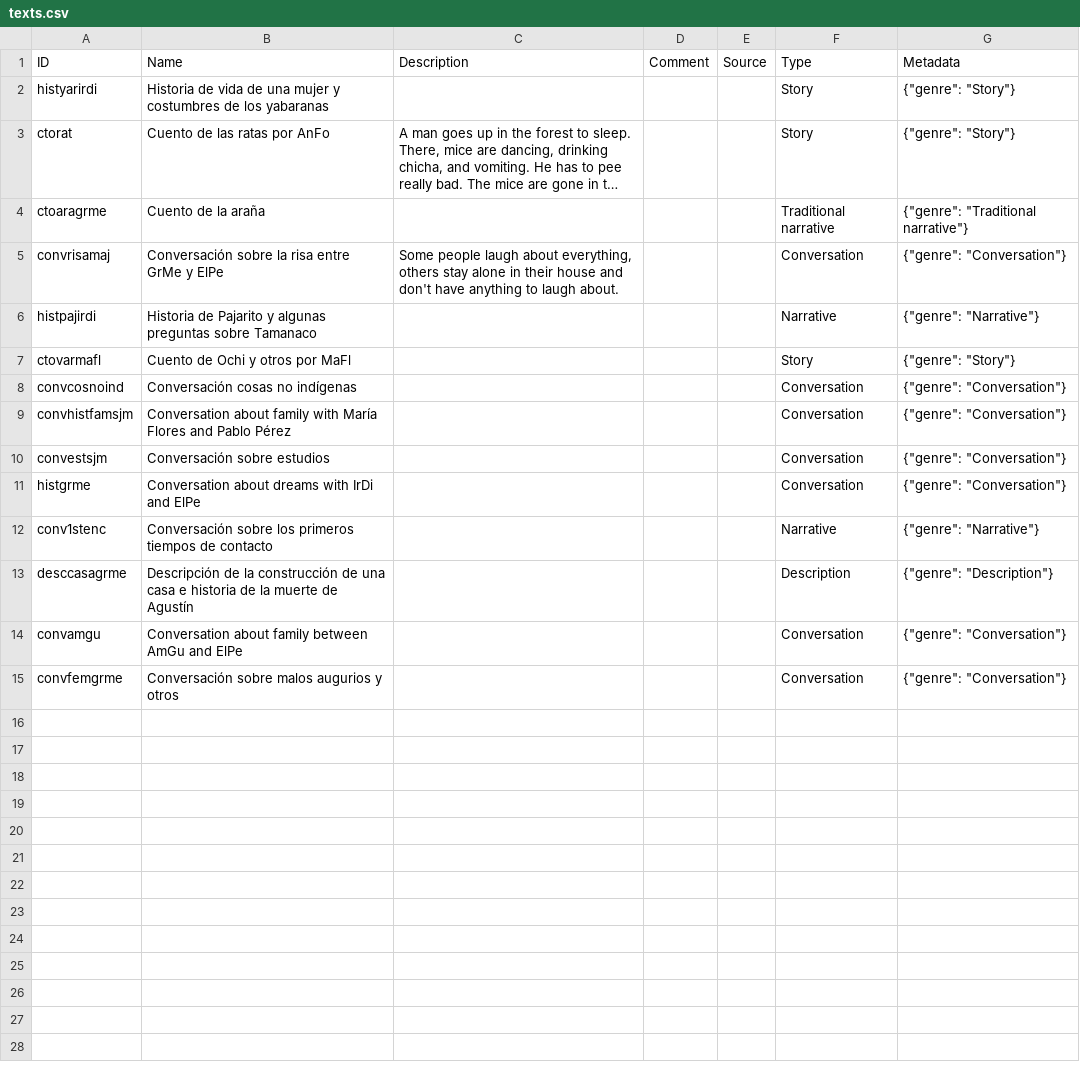
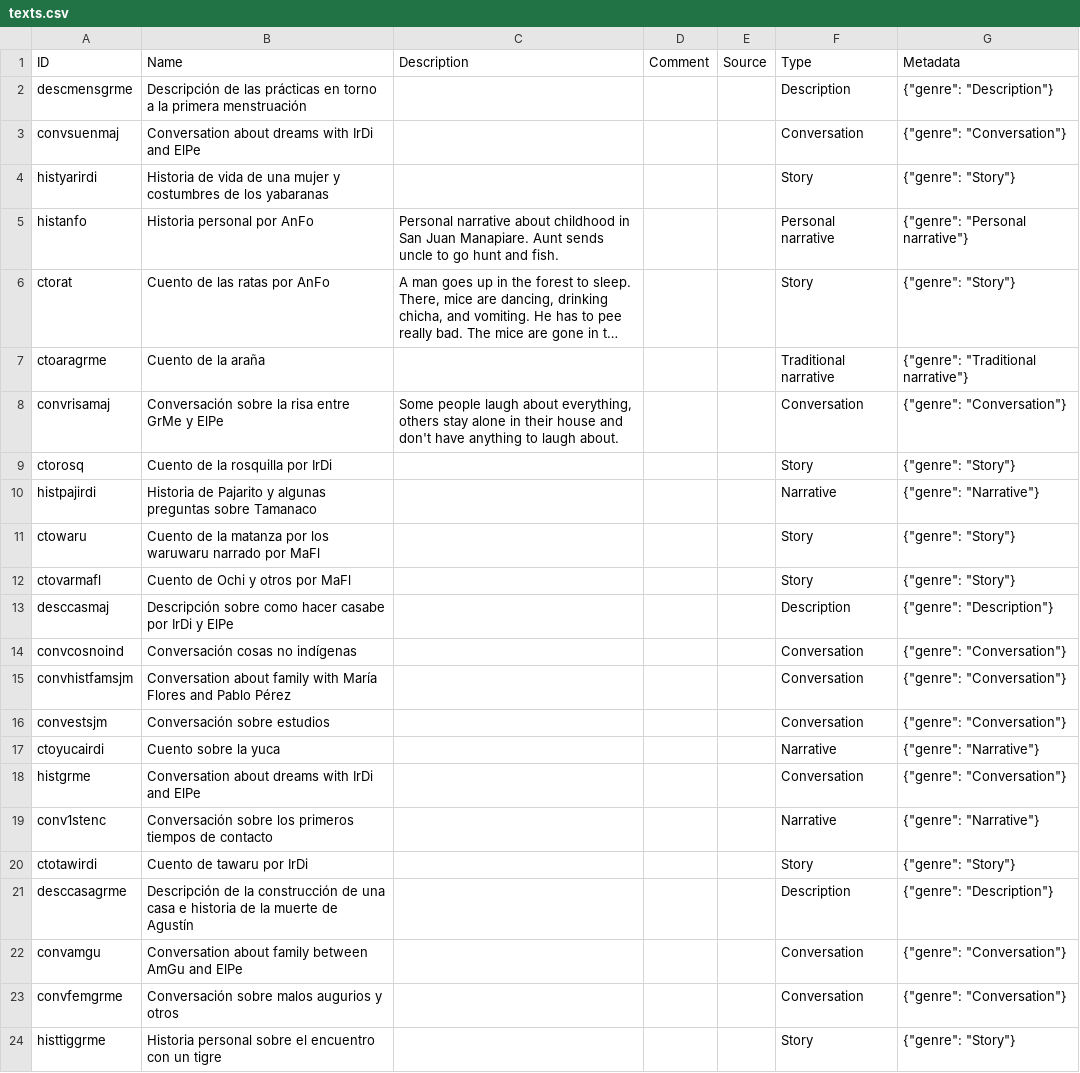
Before and after one commit to caribank/yawarana-sketch, a CSV file: cldf/texts.csv, drawn as a sheet; long unchanged cells end in …; the diff names each change by its address in the sheet, - before the commit and + after, or states it on an @@ line.

```diff
--- a/cldf/texts.csv
+++ b/cldf/texts.csv
+row 2: descmensgrme | Descripción de las prácticas en torno a la primera menstruación |  |  |  | Description | {"genre": "Description"}
+row 3: convsuenmaj | Conversation about dreams with IrDi and ElPe |  |  |  | Conversation | {"genre": "Conversation"}
+row 5: histanfo | Historia personal por AnFo | Personal narrative about childhood in San Juan Manapiare. Aunt sends uncle to go hunt and fish. |  |  | Personal narrative | {"genre": "Personal narrative"}
+row 9: ctorosq | Cuento de la rosquilla por IrDi |  |  |  | Story | {"genre": "Story"}
+row 11: ctowaru | Cuento de la matanza por los waruwaru narrado por MaFl |  |  |  | Story | {"genre": "Story"}
+row 13: desccasmaj | Descripción sobre como hacer casabe por IrDi y ElPe |  |  |  | Description | {"genre": "Description"}
+row 17: ctoyucairdi | Cuento sobre la yuca |  |  |  | Narrative | {"genre": "Narrative"}
+row 20: ctotawirdi | Cuento de tawaru por IrDi |  |  |  | Story | {"genre": "Story"}
+row 24: histtiggrme | Historia personal sobre el encuentro con un tigre |  |  |  | Story | {"genre": "Story"}
```
Also changed, not shown: cldf/glosses.csv, cldf/morphemes.csv, 36 other files.
